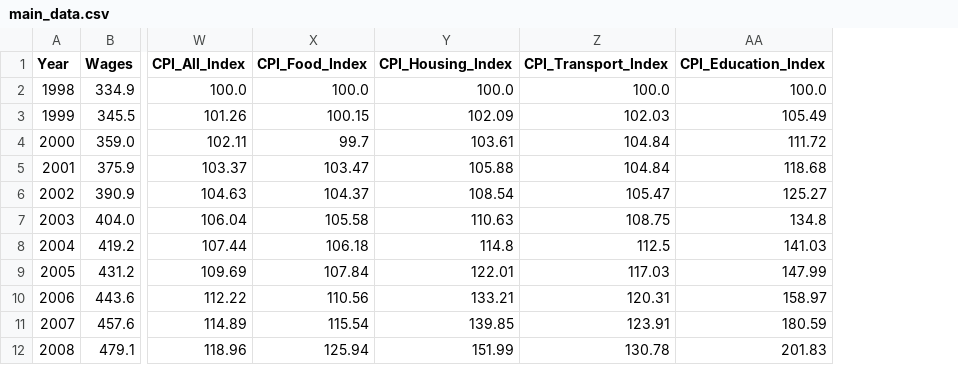
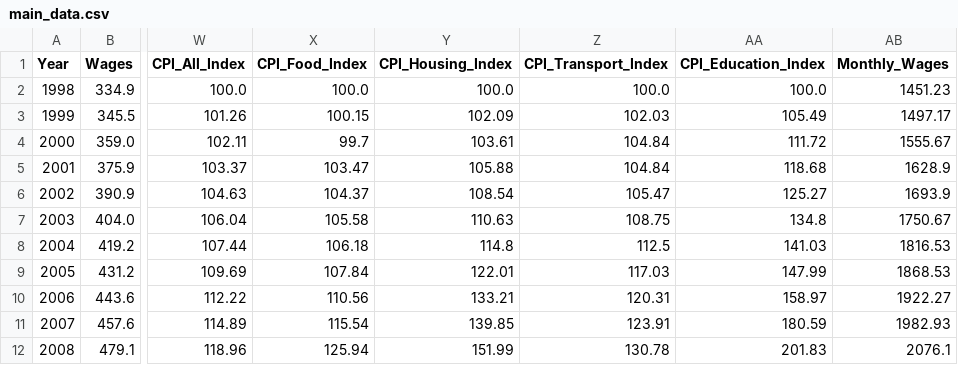
Before and after one commit to Ben-Morgan536/Are-Young-People-Priced-Out-of-Life-Project, a CSV file: data/Processed/main_data.csv, drawn as a sheet; only a part is shown, gaps mark what is left out; the diff names each change by its address in the sheet, - before the commit and + after, or states it on an @@ line.

Commit message:
Adding e new variable monthly wage

```diff
--- a/data/Processed/main_data.csv
+++ b/data/Processed/main_data.csv
+column AB (Monthly_Wages), rows 2-12: 1451.23 | 1497.17 | 1555.67 | 1628.9 | 1693.9 | 1750.67 | 1816.53 | 1868.53 | 1922.27 | 1982.93 | 2076.1
```
Also changed, not shown: data/Processed/main_data_short.csv, 2 other files.
